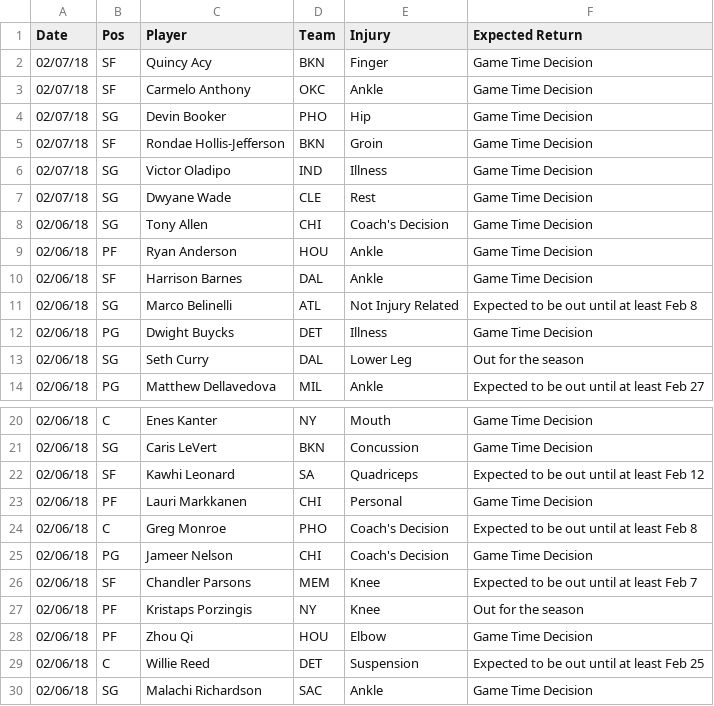
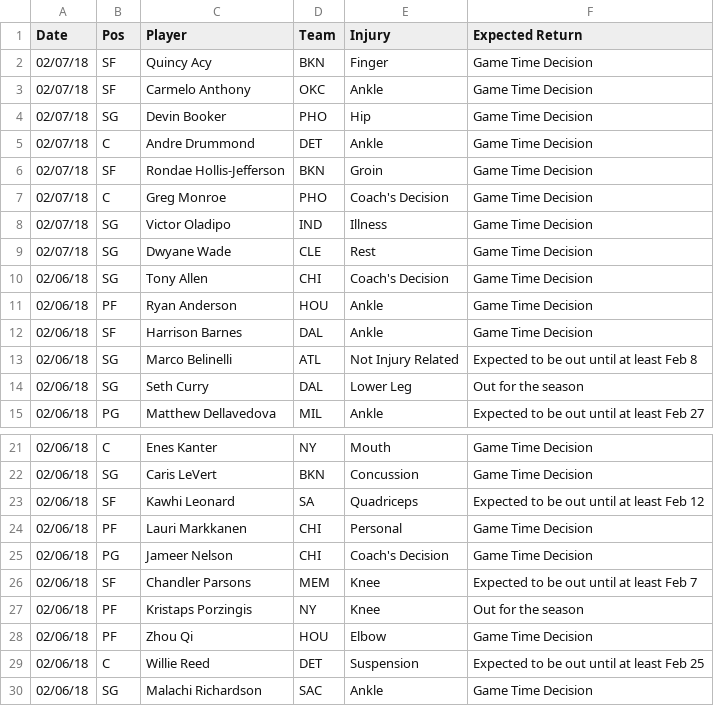
Before and after one commit to RyanOhara/SAM, a CSV file: injury_updates.csv, drawn as a sheet; only a part is shown, gaps mark what is left out.

```diff
--- a/injury_updates.csv
+++ b/injury_updates.csv
@@ -4,3 +4,5 @@ Date,Pos,Player,Team,Injury,Expected Return
 02/07/18,SG,Devin Booker,PHO,Hip,Game Time Decision
+02/07/18,C,Andre Drummond,DET,Ankle,Game Time Decision
 02/07/18,SF,Rondae Hollis-Jefferson,BKN,Groin,Game Time Decision
+02/07/18,C,Greg Monroe,PHO,Coach's Decision,Game Time Decision
 02/07/18,SG,Victor Oladipo,IND,Illness,Game Time Decision
@@ -11,3 +13,2 @@ Date,Pos,Player,Team,Injury,Expected Return
 02/06/18,SG,Marco Belinelli,ATL,Not Injury Related,Expected to be out until at least Feb 8
-02/06/18,PG,Dwight Buycks,DET,Illness,Game Time Decision
 02/06/18,SG,Seth Curry,DAL,Lower Leg,Out for the season
@@ -23,3 +24,2 @@ Date,Pos,Player,Team,Injury,Expected Return
 02/06/18,PF,Lauri Markkanen,CHI,Personal,Game Time Decision
-02/06/18,C,Greg Monroe,PHO,Coach's Decision,Expected to be out until at least Feb 8
 02/06/18,PG,Jameer Nelson,CHI,Coach's Decision,Game Time Decision
```
Also changed, not shown: player_updates.csv, todays_projections.csv.
